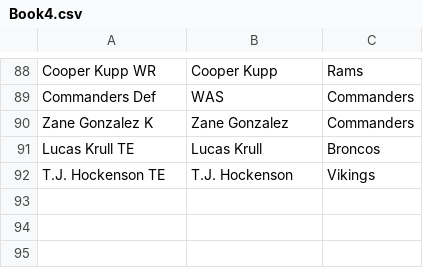
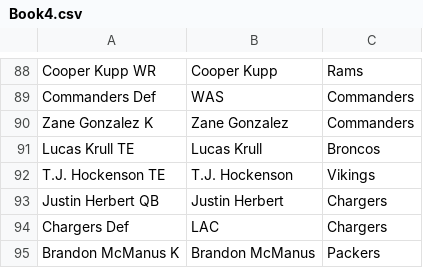
Before and after one commit to josteffes/fantasyplayoffs, a CSV file: Book4.csv, drawn as a sheet; only a part is shown, gaps mark what is left out.

```diff
--- a/Book4.csv
+++ b/Book4.csv
@@ -92 +92,4 @@ Lucas Krull TE,Lucas Krull,Broncos
 T.J. Hockenson TE,T.J. Hockenson,Vikings
+Justin Herbert QB,Justin Herbert,Chargers
+Chargers Def,LAC,Chargers
+Brandon McManus K,Brandon McManus,Packers
```
Also changed, not shown: Book3.csv.
